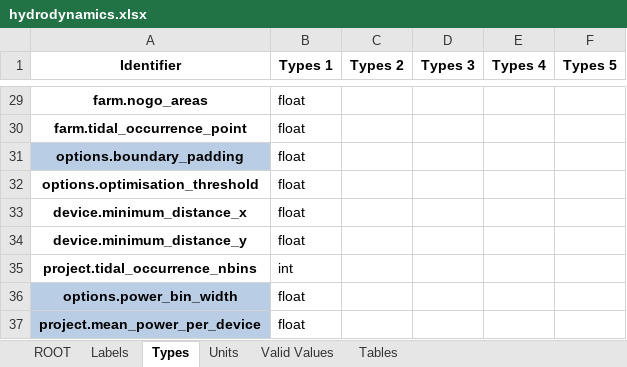
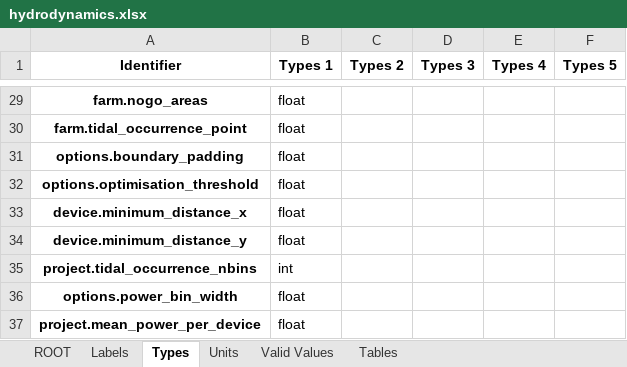
Before and after one commit to DTOcean/dtocean-core, an Excel workbook: dds/hydrodynamics.xlsx, sheet Types, drawn as a sheet; only a part is shown, gaps mark what is left out; values as stored, in another font and other column widths than the file's, no borders; the diff names each change by its address in the sheet, - before the commit and + after, or states it on an @@ line.

```diff
--- a/dds/hydrodynamics.xlsx (sheet Types)
+++ b/dds/hydrodynamics.xlsx (sheet Types)
-A31 fill: #B9CDE5
+A31 fill: none
-A36:A37 fill: #B9CDE5
+A36:A37 fill: none
```
Also changed, not shown: sheet ROOT, sheet Units, sheet Labels, 14 other files.
